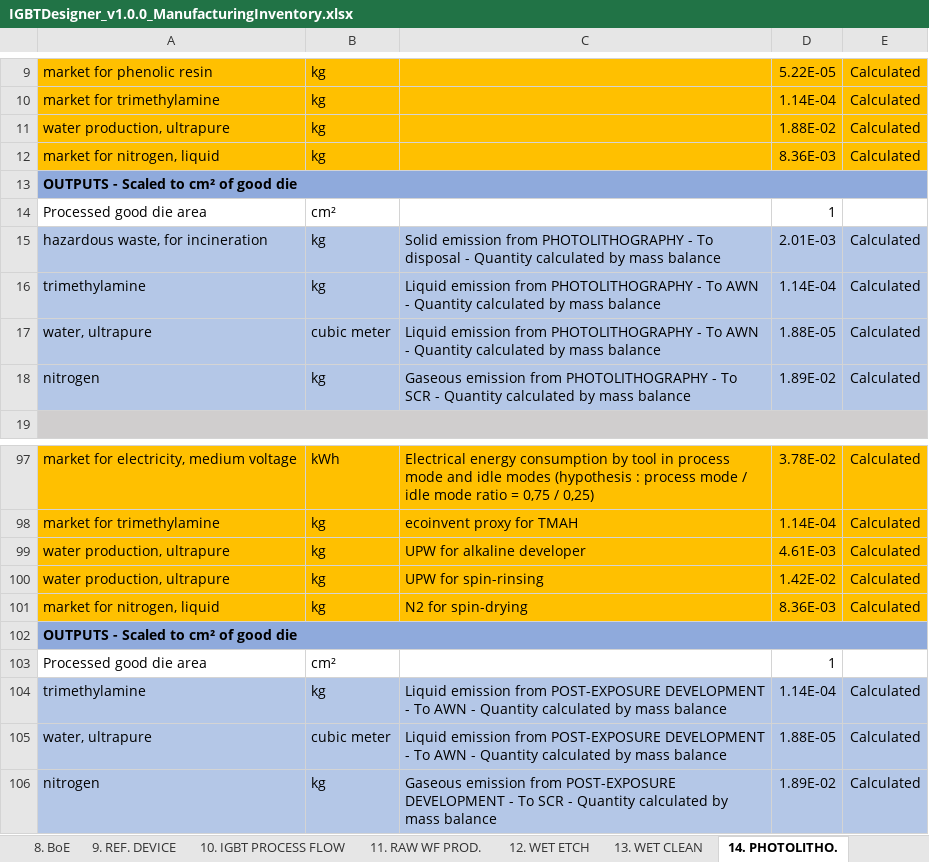
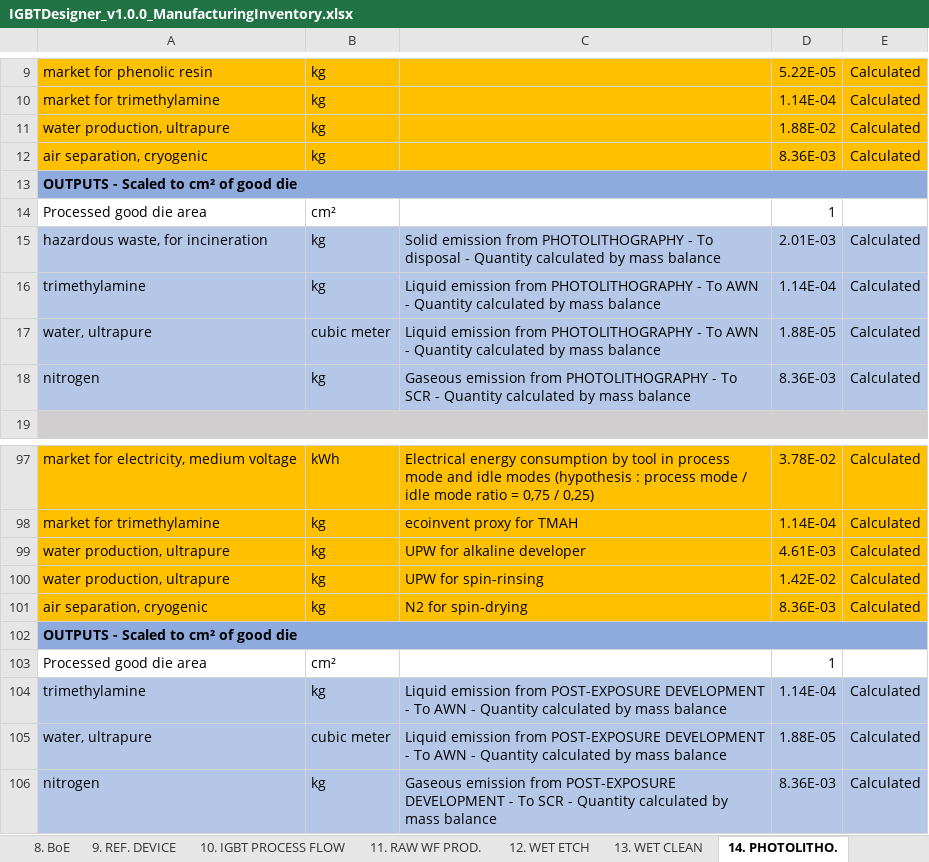
Before and after one commit to merce-fra/PELCA, an Excel workbook: Input example/PELCADeviceDesigner/IGBTDesigner_v1.0.0_ManufacturingInventory.xlsx, sheet 14. PHOTOLITHO., drawn as a sheet; only a part is shown, gaps mark what is left out; values as stored, in another font and other column widths than the file's, no borders; the diff names each change by its address in the sheet, - before the commit and + after, or states it on an @@ line.

```diff
--- a/Input example/PELCADeviceDesigner/IGBTDesigner_v1.0.0_ManufacturingInventory.xlsx (sheet 14. PHOTOLITHO.)
+++ b/Input example/PELCADeviceDesigner/IGBTDesigner_v1.0.0_ManufacturingInventory.xlsx (sheet 14. PHOTOLITHO.)
-A12: market for nitrogen, liquid
+A12: air separation, cryogenic
-D18: 1.89E-02
+D18: 8.36E-03
-A101: market for nitrogen, liquid
+A101: air separation, cryogenic
-D106: 1.89E-02
+D106: 8.36E-03
```
Also changed, not shown: sheet 24. WAFER FAB, sheet 18. CVD, sheet 17. IMPLANT, sheet 15. DRY ETCH, sheet 3. SUMMARY LCI, sheet 16. THERMAL PROC., 3 more sheets, formulas that keep their value, charts or pictures, 2 other files.
